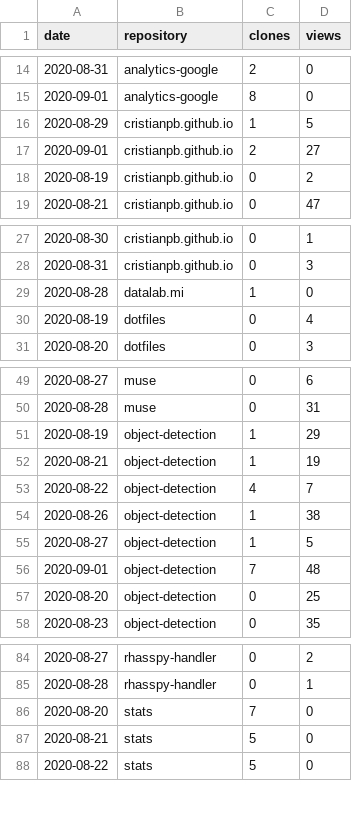
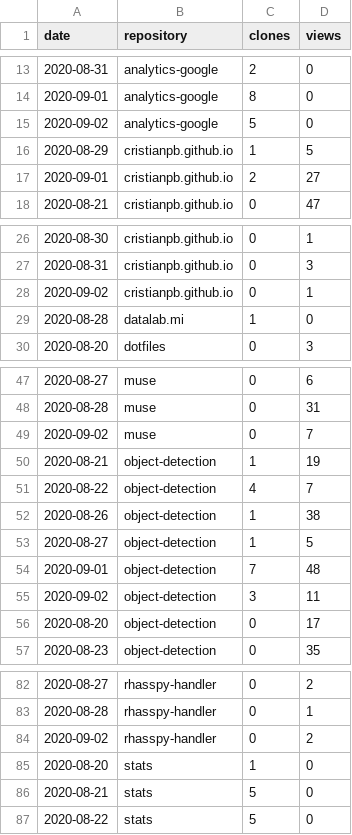
Before and after one commit to cristianpb/stats, a CSV file: github-visits.csv, drawn as a sheet; only a part is shown, gaps mark what is left out; the diff covers the shown part only.

```diff
--- a/github-visits.csv
+++ b/github-visits.csv
@@ -15,5 +14,5 @@ date,repository,clones,views
 2020-09-01,analytics-google,8,0
+2020-09-02,analytics-google,5,0
 2020-08-29,cristianpb.github.io,1,5
 2020-09-01,cristianpb.github.io,2,27
-2020-08-19,cristianpb.github.io,0,2
 2020-08-21,cristianpb.github.io,0,47
@@ -28,4 +27,4 @@ date,repository,clones,views
 2020-08-31,cristianpb.github.io,0,3
+2020-09-02,cristianpb.github.io,0,1
 2020-08-28,datalab.mi,1,0
-2020-08-19,dotfiles,0,4
 2020-08-20,dotfiles,0,3
@@ -50,3 +48,3 @@ date,repository,clones,views
 2020-08-28,muse,0,31
-2020-08-19,object-detection,1,29
+2020-09-02,muse,0,7
 2020-08-21,object-detection,1,19
@@ -56,3 +54,4 @@ date,repository,clones,views
 2020-09-01,object-detection,7,48
-2020-08-20,object-detection,0,25
+2020-09-02,object-detection,3,11
+2020-08-20,object-detection,0,17
 2020-08-23,object-detection,0,35
@@ -85,3 +83,4 @@ date,repository,clones,views
 2020-08-28,rhasspy-handler,0,1
-2020-08-20,stats,7,0
+2020-09-02,rhasspy-handler,0,2
+2020-08-20,stats,1,0
 2020-08-21,stats,5,0
```
Also changed, not shown: 3 added rows and 4 removed rows elsewhere in this file, github-repositories.csv.
